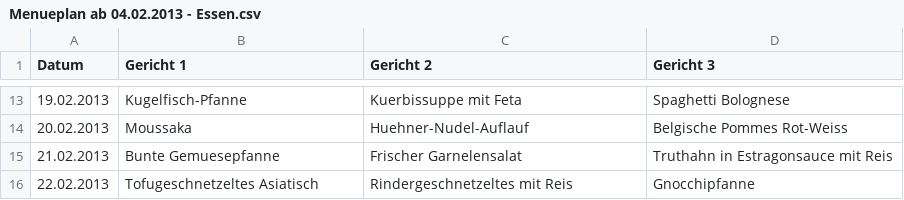
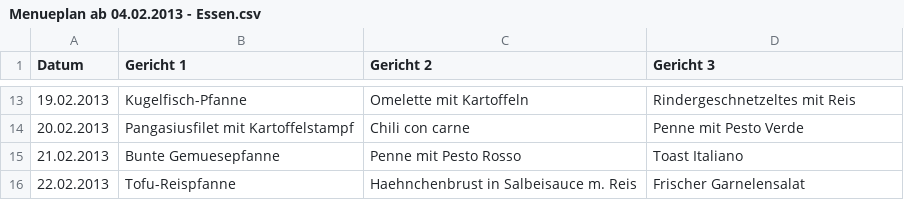
Before and after one commit to tsahling/smartcanteen, a CSV file: output/Menueplan ab 04.02.2013 - Essen.csv, drawn as a sheet; only a part is shown, gaps mark what is left out; the diff covers the shown part only.

```diff
--- a/output/Menueplan ab 04.02.2013 - Essen.csv
+++ b/output/Menueplan ab 04.02.2013 - Essen.csv
@@ -13,4 +13,4 @@ Datum;Gericht 1;Gericht 2;Gericht 3;
-19.02.2013;Kugelfisch-Pfanne;Kuerbissuppe mit Feta;Spaghetti Bolognese
-20.02.2013;Moussaka;Huehner-Nudel-Auflauf;Belgische Pommes Rot-Weiss
-21.02.2013;Bunte Gemuesepfanne;Frischer Garnelensalat;Truthahn in Estragonsauce mit Reis
-22.02.2013;Tofugeschnetzeltes Asiatisch;Rindergeschnetzeltes mit Reis;Gnocchipfanne
+19.02.2013;Kugelfisch-Pfanne;Omelette mit Kartoffeln;Rindergeschnetzeltes mit Reis
+20.02.2013;Pangasiusfilet mit Kartoffelstampf;Chili con carne;Penne mit Pesto Verde
+21.02.2013;Bunte Gemuesepfanne;Penne mit Pesto Rosso;Toast Italiano
+22.02.2013;Tofu-Reispfanne;Haehnchenbrust in Salbeisauce m. Reis;Frischer Garnelensalat
```
Also changed, not shown: 32 edited cells elsewhere in this file, output/Einkaufsliste.csv, output/Kostenuebersicht.csv, 7 other files.
